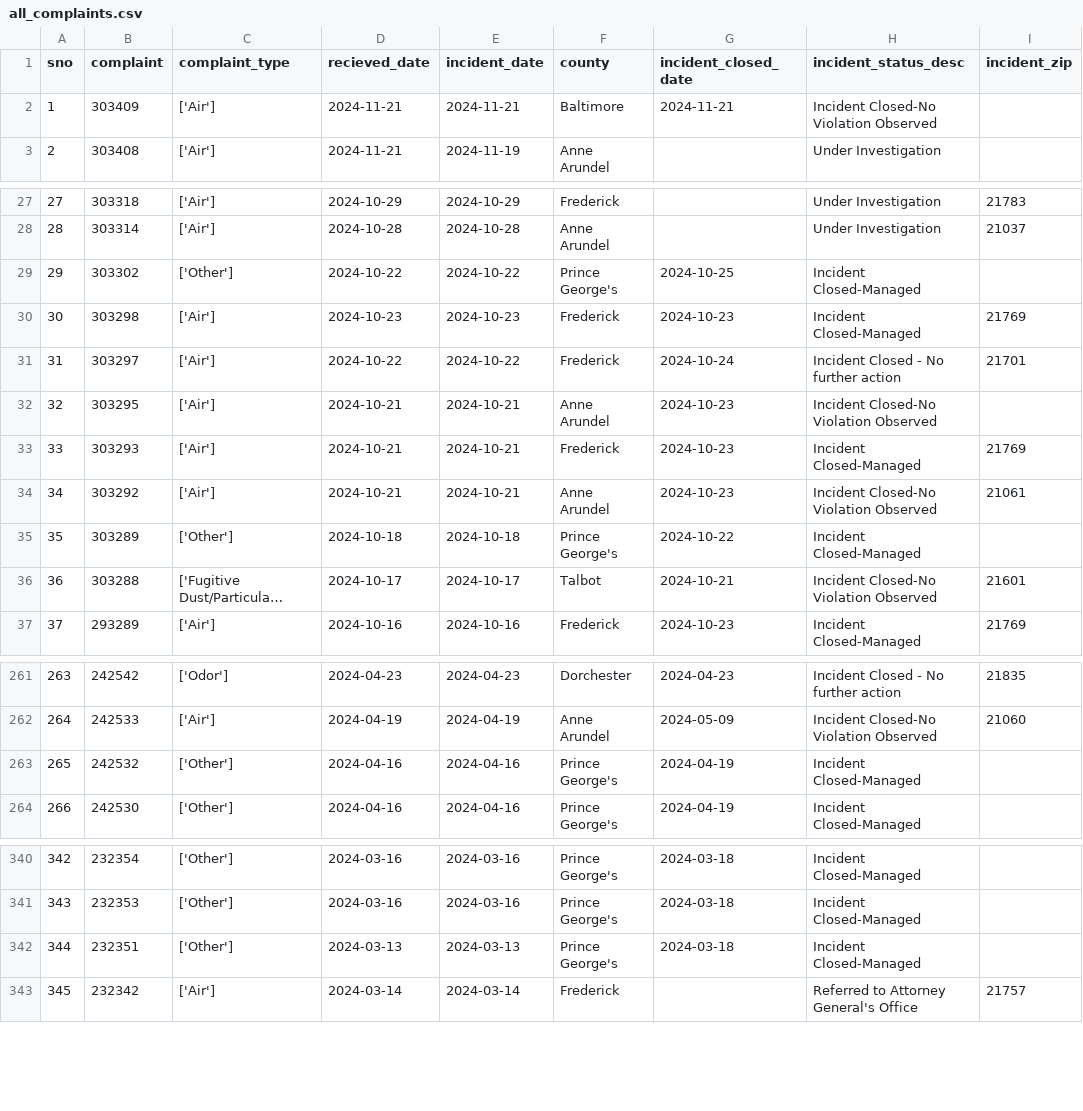
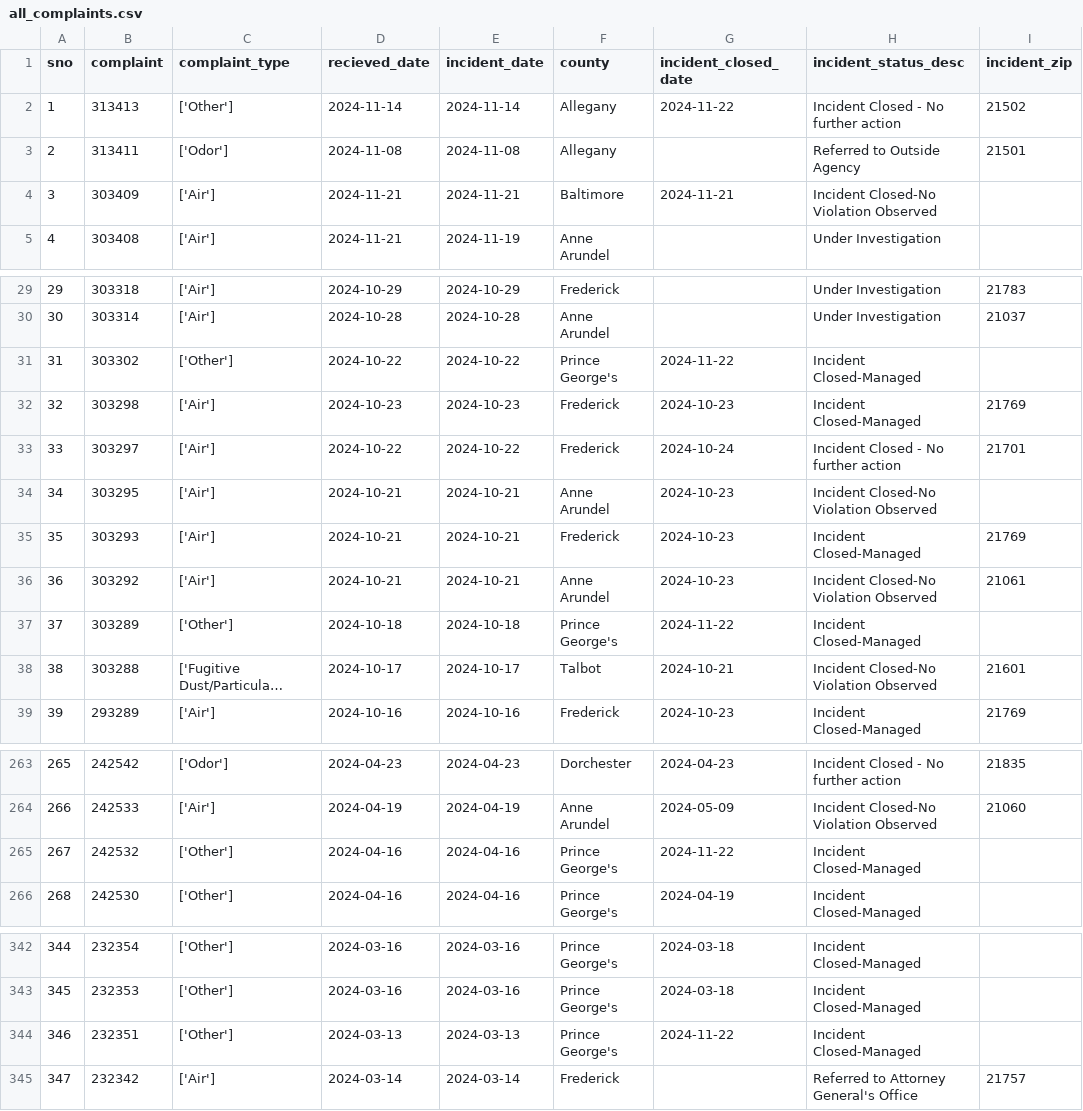
Before and after one commit to ktanner23/live-nicar-pipeline, a CSV file: exported_data/all_complaints.csv, drawn as a sheet; only a part is shown, gaps mark what is left out; long unchanged cells end in …; addresses are those after the commit; the diff names each change by its address in the sheet, - before the commit and + after, or states it on an @@ line.

Commit message:
Automated commit from GitHub Actions

```diff
--- a/exported_data/all_complaints.csv
+++ b/exported_data/all_complaints.csv
+row 2: 1 | 313413 | ['Other'] | 2024-11-14 | 2024-11-14 | Allegany | 2024-11-22 | Incident Closed - No further action | 21502
+row 3: 2 | 313411 | ['Odor'] | 2024-11-08 | 2024-11-08 | Allegany |  | Referred to Outside Agency | 21501
@@ column A (sno) renumbered from row 4 down @@
-G31 (incident_closed_date): 2024-10-25
+G31 (incident_closed_date): 2024-11-22
-G37 (incident_closed_date): 2024-10-22
+G37 (incident_closed_date): 2024-11-22
-G265 (incident_closed_date): 2024-04-19
+G265 (incident_closed_date): 2024-11-22
-G344 (incident_closed_date): 2024-03-18
+G344 (incident_closed_date): 2024-11-22
```
Also changed, not shown: exported_data/complaint_type_frequency.csv, exported_data/county_frequency.csv, 1 other file.
